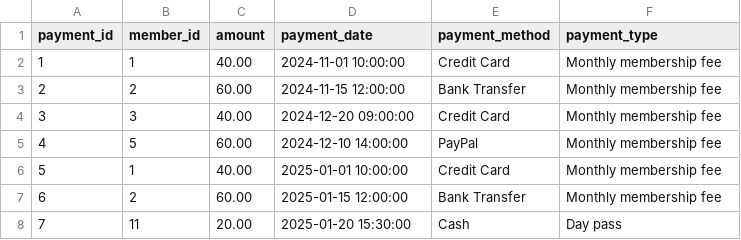
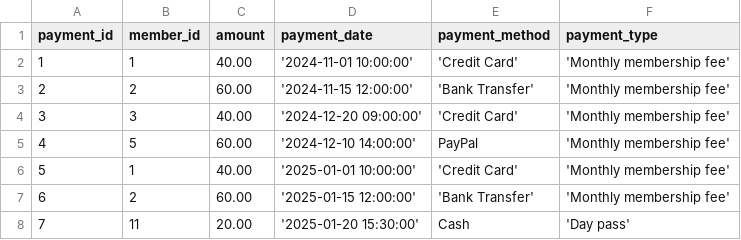
Before and after one commit to Huda-abn/DAT1-Assignment-V2, a CSV file: data/payments.csv, drawn as a sheet.

```diff
--- a/data/payments.csv
+++ b/data/payments.csv
@@ -1,8 +1,8 @@
 payment_id,member_id,amount,payment_date,payment_method,payment_type
-1,1,40.00,"2024-11-01 10:00:00","Credit Card","Monthly membership fee"
-2,2,60.00,"2024-11-15 12:00:00","Bank Transfer","Monthly membership fee"
-3,3,40.00,"2024-12-20 09:00:00","Credit Card","Monthly membership fee"
-4,5,60.00,"2024-12-10 14:00:00",PayPal,"Monthly membership fee"
-5,1,40.00,"2025-01-01 10:00:00","Credit Card","Monthly membership fee"
-6,2,60.00,"2025-01-15 12:00:00","Bank Transfer","Monthly membership fee"
-7,11,20.00,"2025-01-20 15:30:00",Cash,"Day pass"
+1,1,40.00,'2024-11-01 10:00:00','Credit Card','Monthly membership fee'
+2,2,60.00,'2024-11-15 12:00:00','Bank Transfer','Monthly membership fee'
+3,3,40.00,'2024-12-20 09:00:00','Credit Card','Monthly membership fee'
+4,5,60.00,'2024-12-10 14:00:00',PayPal,'Monthly membership fee'
+5,1,40.00,'2025-01-01 10:00:00','Credit Card','Monthly membership fee'
+6,2,60.00,'2025-01-15 12:00:00','Bank Transfer','Monthly membership fee'
+7,11,20.00,'2025-01-20 15:30:00',Cash,'Day pass'
```
Also changed, not shown: data/attendance.csv, data/class_schedule.csv, 9 other files.
